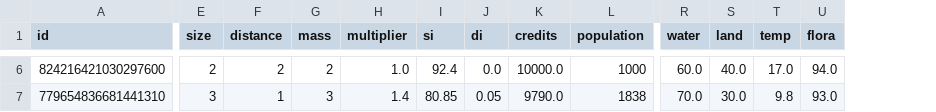
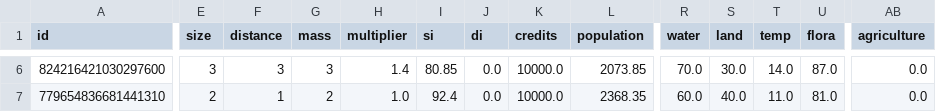
Before and after one commit to SaaamV/Goldilocks-Gamble, a CSV file: DiscordBot/data.csv, drawn as a sheet; only a part is shown, gaps mark what is left out; the diff covers the shown part only; the diff names each change by its address in the sheet, - before the commit and + after, or states it on an @@ line.

```diff
--- a/DiscordBot/data.csv
+++ b/DiscordBot/data.csv
+column AB (agriculture), rows 6-7: 0.0 | 0.0
-E6 (size): 2
+E6 (size): 3
-F6 (distance): 2
+F6 (distance): 3
-G6 (mass): 2
+G6 (mass): 3
-H6 (multiplier): 1.0
+H6 (multiplier): 1.4
-I6 (si): 92.4
+I6 (si): 80.85
-L6 (population): 1000
+L6 (population): 2073.85
-R6 (water): 60.0
+R6 (water): 70.0
-S6 (land): 40.0
+S6 (land): 30.0
-T6 (temp): 17.0
+T6 (temp): 14.0
-U6 (flora): 94.0
+U6 (flora): 87.0
-E7 (size): 3
+E7 (size): 2
-G7 (mass): 3
+G7 (mass): 2
-H7 (multiplier): 1.4
+H7 (multiplier): 1.0
-I7 (si): 80.85
+I7 (si): 92.4
-J7 (di): 0.05
+J7 (di): 0.0
-K7 (credits): 9790.0
+K7 (credits): 10000.0
-L7 (population): 1838
+L7 (population): 2368.35
-R7 (water): 70.0
+R7 (water): 60.0
-S7 (land): 30.0
+S7 (land): 40.0
-T7 (temp): 9.8
+T7 (temp): 11.0
-U7 (flora): 93.0
+U7 (flora): 81.0
```
Also changed, not shown: 38 edited cells elsewhere in this file, DiscordBot/crisis.csv, 2 other files.
